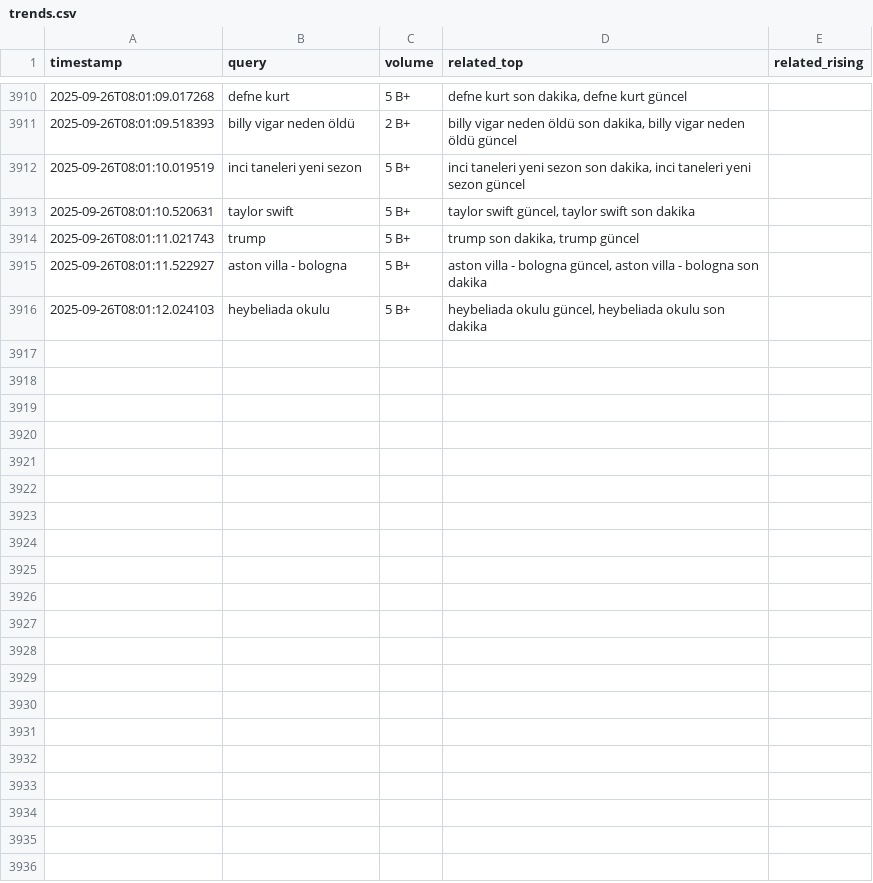
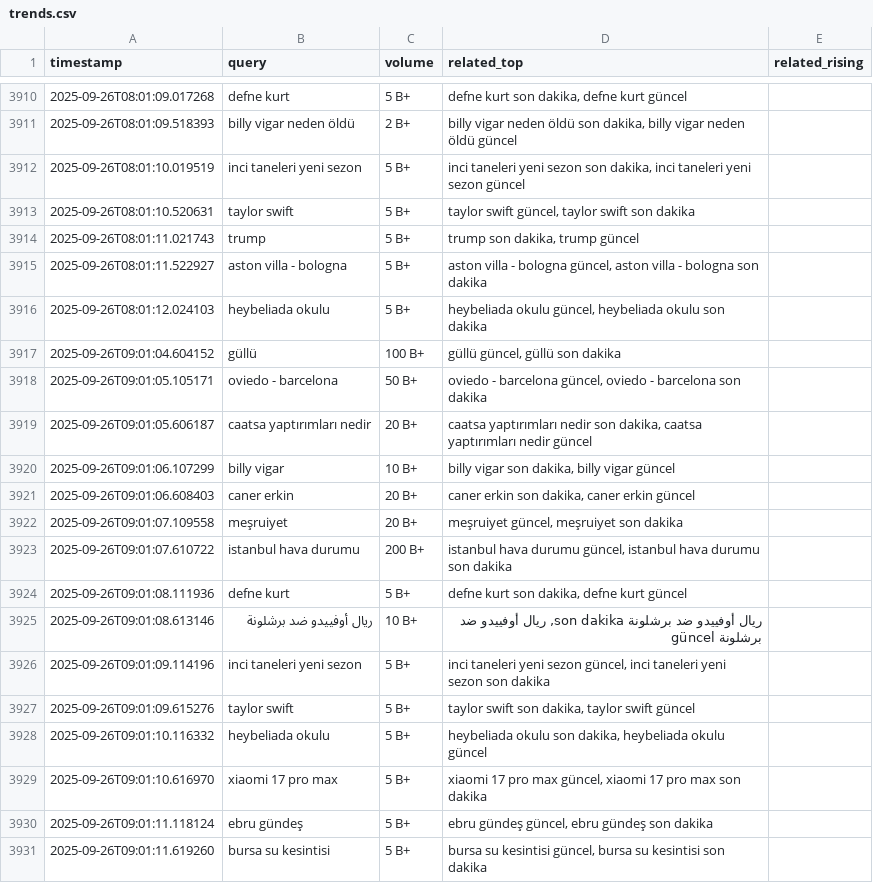
Before and after one commit to igyccmt/trends-scraper, a CSV file: trends.csv, drawn as a sheet; only a part is shown, gaps mark what is left out; the diff names each change by its address in the sheet, - before the commit and + after, or states it on an @@ line.

```diff
--- a/trends.csv
+++ b/trends.csv
+row 3917: 2025-09-26T09:01:04.604152 | güllü | 100 B+ | güllü güncel, güllü son dakika
+row 3918: 2025-09-26T09:01:05.105171 | oviedo - barcelona | 50 B+ | oviedo - barcelona güncel, oviedo - barcelona son dakika
+row 3919: 2025-09-26T09:01:05.606187 | caatsa yaptırımları nedir | 20 B+ | caatsa yaptırımları nedir son dakika, caatsa yaptırımları nedir güncel
+row 3920: 2025-09-26T09:01:06.107299 | billy vigar | 10 B+ | billy vigar son dakika, billy vigar güncel
+row 3921: 2025-09-26T09:01:06.608403 | caner erkin | 20 B+ | caner erkin son dakika, caner erkin güncel
+row 3922: 2025-09-26T09:01:07.109558 | meşruiyet | 20 B+ | meşruiyet güncel, meşruiyet son dakika
+row 3923: 2025-09-26T09:01:07.610722 | istanbul hava durumu | 200 B+ | istanbul hava durumu güncel, istanbul hava durumu son dakika
+row 3924: 2025-09-26T09:01:08.111936 | defne kurt | 5 B+ | defne kurt son dakika, defne kurt güncel
+row 3925: 2025-09-26T09:01:08.613146 | ريال أوفييدو ضد برشلونة | 10 B+ | ريال أوفييدو ضد برشلونة son dakika, ريال أوفييدو ضد برشلونة güncel
+row 3926: 2025-09-26T09:01:09.114196 | inci taneleri yeni sezon | 5 B+ | inci taneleri yeni sezon güncel, inci taneleri yeni sezon son dakika
+row 3927: 2025-09-26T09:01:09.615276 | taylor swift | 5 B+ | taylor swift son dakika, taylor swift güncel
+row 3928: 2025-09-26T09:01:10.116332 | heybeliada okulu | 5 B+ | heybeliada okulu son dakika, heybeliada okulu güncel
+row 3929: 2025-09-26T09:01:10.616970 | xiaomi 17 pro max | 5 B+ | xiaomi 17 pro max güncel, xiaomi 17 pro max son dakika
+row 3930: 2025-09-26T09:01:11.118124 | ebru gündeş | 5 B+ | ebru gündeş güncel, ebru gündeş son dakika
+row 3931: 2025-09-26T09:01:11.619260 | bursa su kesintisi | 5 B+ | bursa su kesintisi güncel, bursa su kesintisi son dakika
```
Also changed, not shown: trends_2025-09-26.csv.
